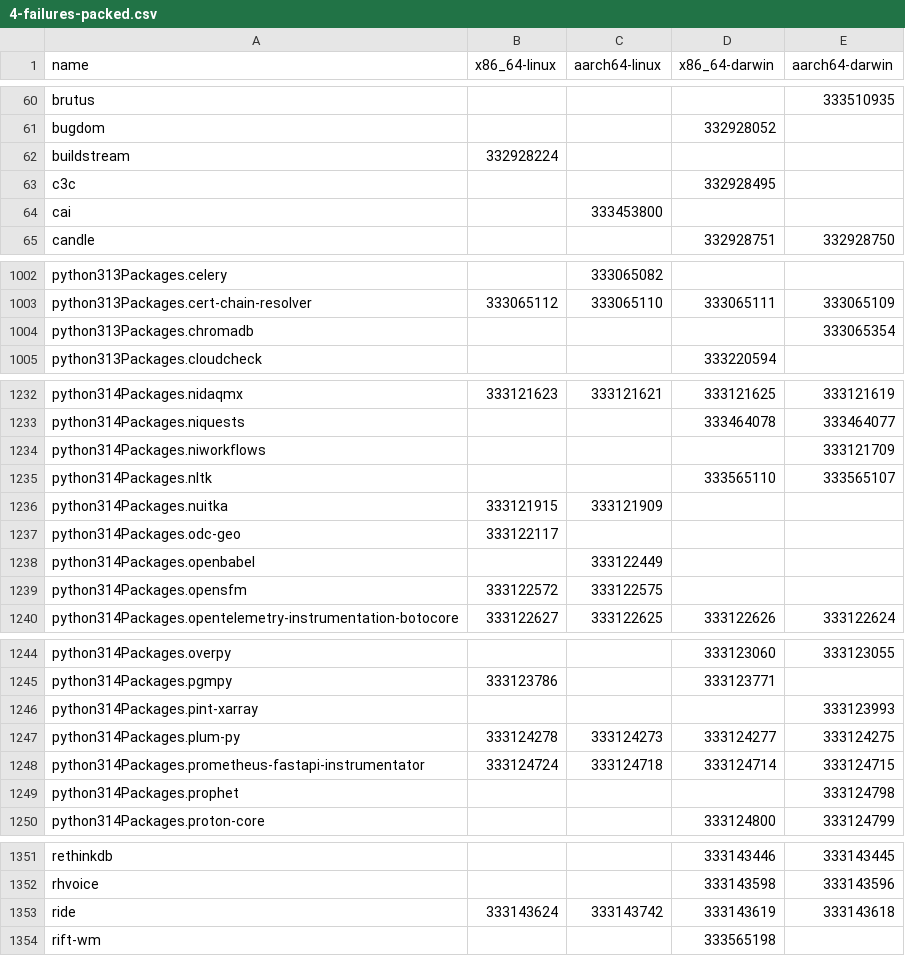
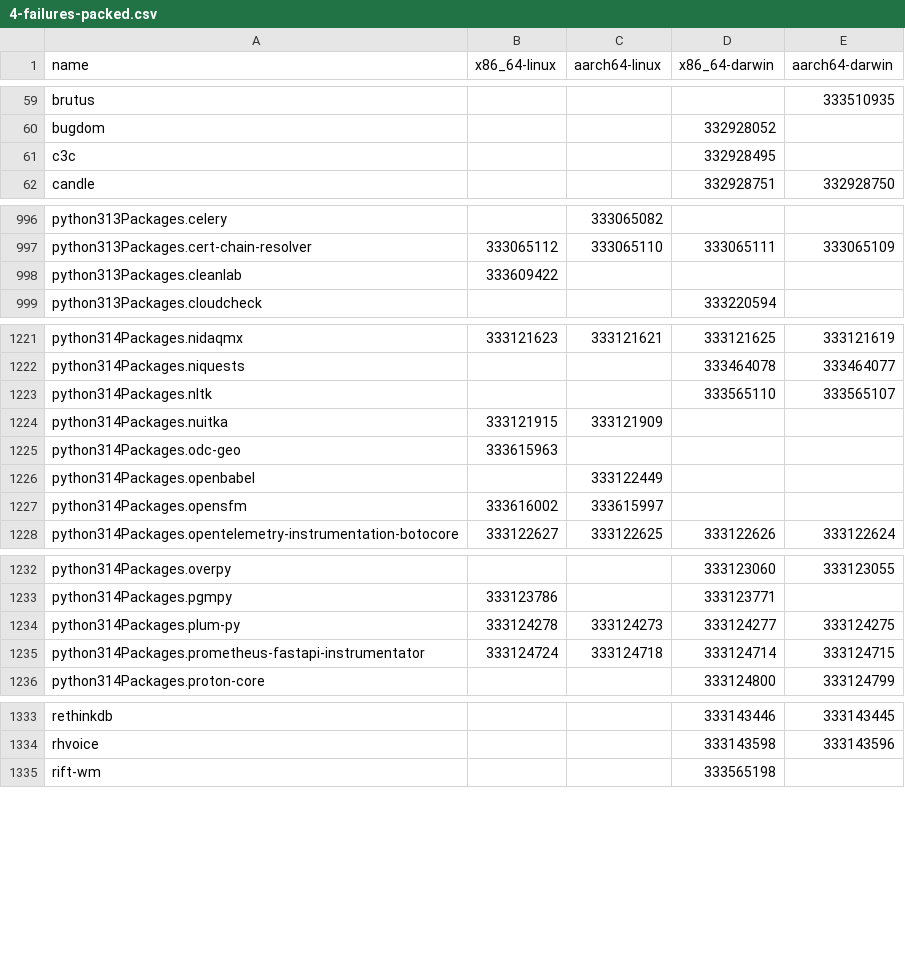
Before and after one commit to Sigmanificient/nixpkgs-failure-notify, a CSV file: results/trunk/4-failures-packed.csv, drawn as a sheet; only a part is shown, gaps mark what is left out; the diff covers the shown part only.

```diff
--- a/results/trunk/4-failures-packed.csv
+++ b/results/trunk/4-failures-packed.csv
@@ -61,5 +60,3 @@ brutus,,,,333510935
 bugdom,,,332928052,
-buildstream,332928224,,,
 c3c,,,332928495,
-cai,,333453800,,
 candle,,,332928751,332928750
@@ -1003,3 +997,3 @@ python313Packages.celery,,333065082,,
 python313Packages.cert-chain-resolver,333065112,333065110,333065111,333065109
-python313Packages.chromadb,,,,333065354
+python313Packages.cleanlab,333609422,,,
 python313Packages.cloudcheck,,,333220594,
@@ -1233,8 +1222,7 @@ python314Packages.nidaqmx,333121623,333121621,333121625,333121619
 python314Packages.niquests,,,333464078,333464077
-python314Packages.niworkflows,,,,333121709
 python314Packages.nltk,,,333565110,333565107
 python314Packages.nuitka,333121915,333121909,,
-python314Packages.odc-geo,333122117,,,
+python314Packages.odc-geo,333615963,,,
 python314Packages.openbabel,,333122449,,
-python314Packages.opensfm,333122572,333122575,,
+python314Packages.opensfm,333616002,333615997,,
 python314Packages.opentelemetry-instrumentation-botocore,333122627,333122625,333122626,333122624
@@ -1245,6 +1233,4 @@ python314Packages.overpy,,,333123060,333123055
 python314Packages.pgmpy,333123786,,333123771,
-python314Packages.pint-xarray,,,,333123993
 python314Packages.plum-py,333124278,333124273,333124277,333124275
 python314Packages.prometheus-fastapi-instrumentator,333124724,333124718,333124714,333124715
-python314Packages.prophet,,,,333124798
 python314Packages.proton-core,,,333124800,333124799
@@ -1352,3 +1334,2 @@ rethinkdb,,,333143446,333143445
 rhvoice,,,333143598,333143596
-ride,333143624,333143742,333143619,333143618
 rift-wm,,,333565198,
```
Also changed, not shown: 12 added rows, 27 removed rows and 32 edited cells elsewhere in this file, results/trunk/2-failures.csv, results/trunk/3-failures-aarch64-darwin.csv, 6 other files.
